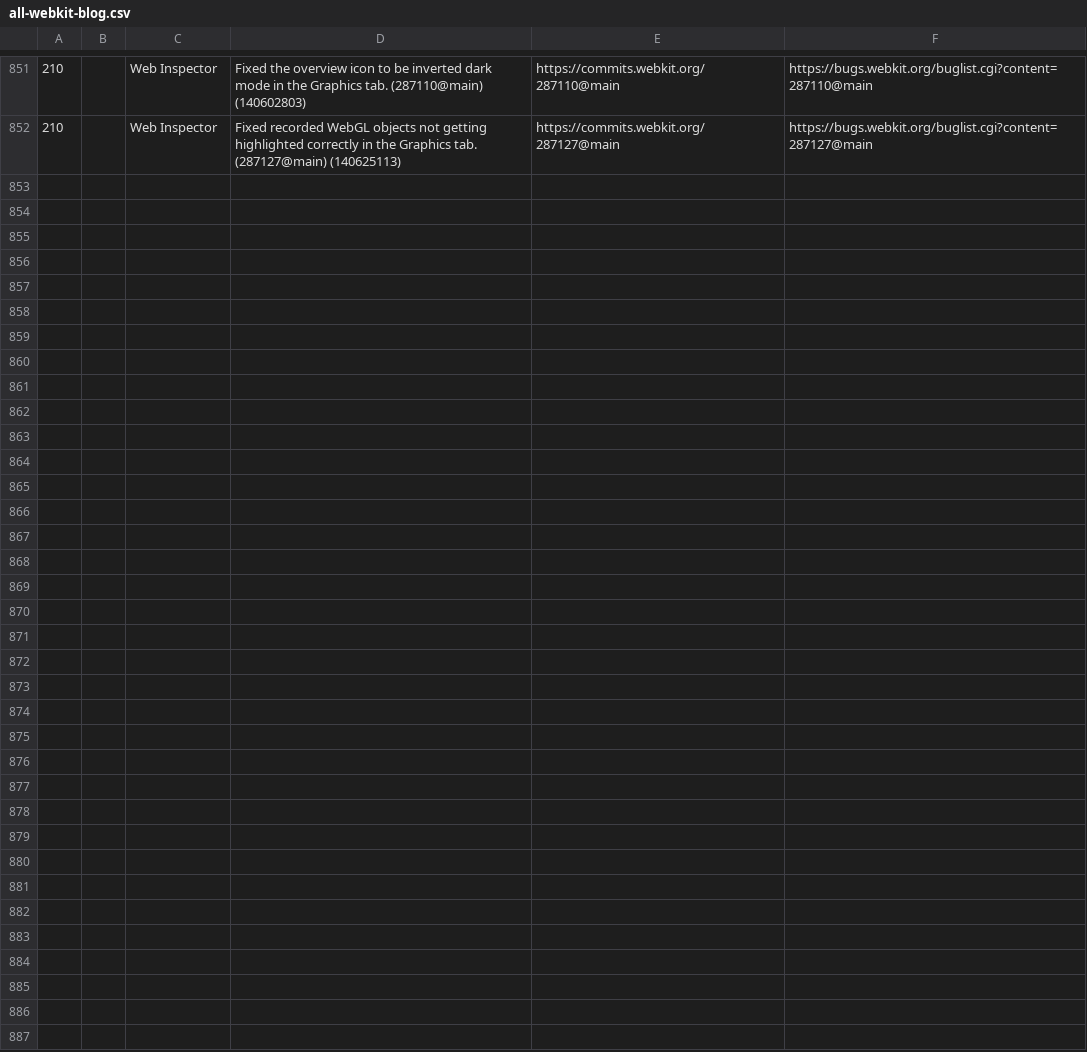
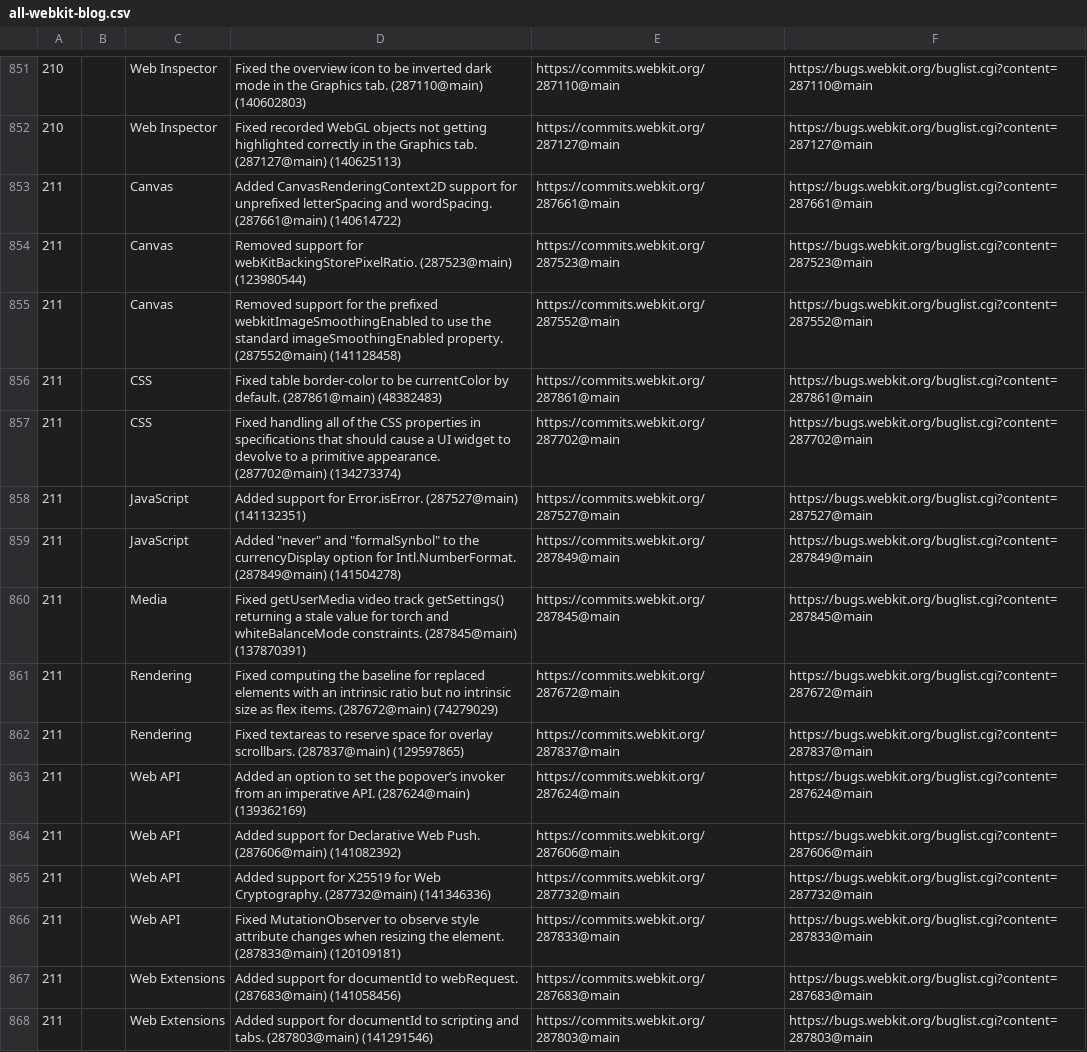
Before and after one commit to martinbalfanz/compat-utils, a CSV file: output/all-webkit-blog.csv, drawn as a sheet; only a part is shown, gaps mark what is left out; the diff names each change by its address in the sheet, - before the commit and + after, or states it on an @@ line.

```diff
--- a/output/all-webkit-blog.csv
+++ b/output/all-webkit-blog.csv
+row 853: 211 |  | Canvas | Added CanvasRenderingContext2D support for unprefixed letterSpacing and wordSpacing. (287661@main) (140614722) | https://commits.webkit.org/287661@main | https://bugs.webkit.org/buglist.cgi?content=287661@main
+row 854: 211 |  | Canvas | Removed support for webKitBackingStorePixelRatio. (287523@main) (123980544) | https://commits.webkit.org/287523@main | https://bugs.webkit.org/buglist.cgi?content=287523@main
+row 855: 211 |  | Canvas | Removed support for the prefixed webkitImageSmoothingEnabled to use the standard imageSmoothingEnabled property. (287552@main) (141128458) | https://commits.webkit.org/287552@main | https://bugs.webkit.org/buglist.cgi?content=287552@main
+row 856: 211 |  | CSS | Fixed table border-color to be currentColor by default. (287861@main) (48382483) | https://commits.webkit.org/287861@main | https://bugs.webkit.org/buglist.cgi?content=287861@main
+row 857: 211 |  | CSS | Fixed handling all of the CSS properties in specifications that should cause a UI widget to devolve to a primitive appearance. (287702@main) (134273374) | https://commits.webkit.org/287702@main | https://bugs.webkit.org/buglist.cgi?content=287702@main
+row 858: 211 |  | JavaScript | Added support for Error.isError. (287527@main) (141132351) | https://commits.webkit.org/287527@main | https://bugs.webkit.org/buglist.cgi?content=287527@main
+row 859: 211 |  | JavaScript | Added "never" and "formalSynbol" to the currencyDisplay option for Intl.NumberFormat. (287849@main) (141504278) | https://commits.webkit.org/287849@main | https://bugs.webkit.org/buglist.cgi?content=287849@main
+row 860: 211 |  | Media | Fixed getUserMedia video track getSettings() returning a stale value for torch and whiteBalanceMode constraints. (287845@main) (137870391) | https://commits.webkit.org/287845@main | https://bugs.webkit.org/buglist.cgi?content=287845@main
+row 861: 211 |  | Rendering | Fixed computing the baseline for replaced elements with an intrinsic ratio but no intrinsic size as flex items. (287672@main) (74279029) | https://commits.webkit.org/287672@main | https://bugs.webkit.org/buglist.cgi?content=287672@main
+row 862: 211 |  | Rendering | Fixed textareas to reserve space for overlay scrollbars. (287837@main) (129597865) | https://commits.webkit.org/287837@main | https://bugs.webkit.org/buglist.cgi?content=287837@main
+row 863: 211 |  | Web API | Added an option to set the popover’s invoker from an imperative API. (287624@main) (139362169) | https://commits.webkit.org/287624@main | https://bugs.webkit.org/buglist.cgi?content=287624@main
+row 864: 211 |  | Web API | Added support for Declarative Web Push. (287606@main) (141082392) | https://commits.webkit.org/287606@main | https://bugs.webkit.org/buglist.cgi?content=287606@main
+row 865: 211 |  | Web API | Added support for X25519 for Web Cryptography. (287732@main) (141346336) | https://commits.webkit.org/287732@main | https://bugs.webkit.org/buglist.cgi?content=287732@main
+row 866: 211 |  | Web API | Fixed MutationObserver to observe style attribute changes when resizing the element. (287833@main) (120109181) | https://commits.webkit.org/287833@main | https://bugs.webkit.org/buglist.cgi?content=287833@main
+row 867: 211 |  | Web Extensions | Added support for documentId to webRequest. (287683@main) (141058456) | https://commits.webkit.org/287683@main | https://bugs.webkit.org/buglist.cgi?content=287683@main
+row 868: 211 |  | Web Extensions | Added support for documentId to scripting and tabs. (287803@main) (141291546) | https://commits.webkit.org/287803@main | https://bugs.webkit.org/buglist.cgi?content=287803@main
```
Also changed, not shown: output/combined.csv, 1 other file.
